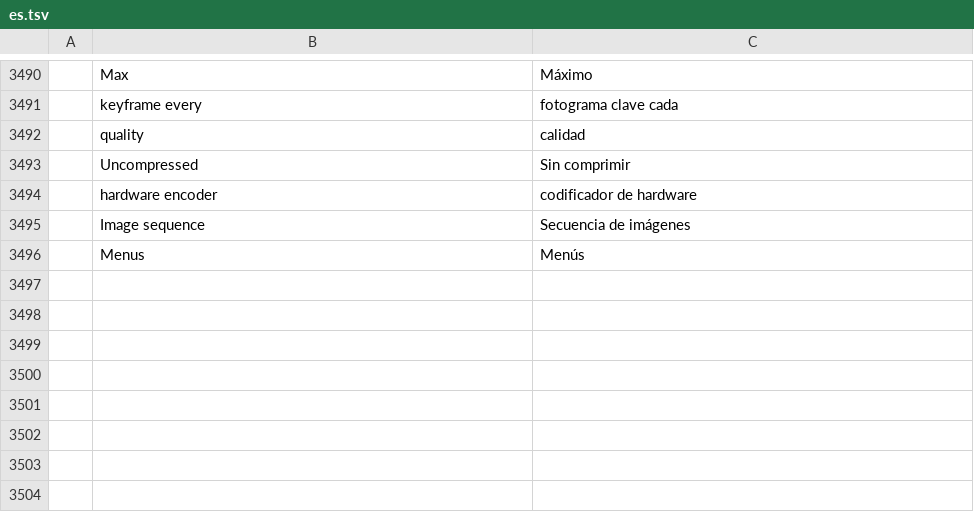
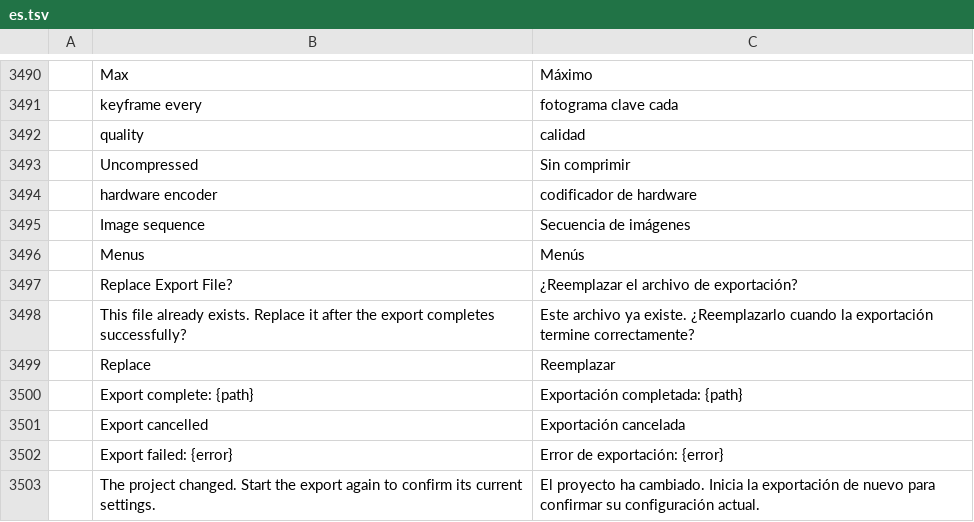
Before and after one commit to stevenke1981/filmcraft, a TSV file: crates/ui-egui/src/i18n/es.tsv, drawn as a sheet; only a part is shown, gaps mark what is left out; the diff names each change by its address in the sheet, - before the commit and + after, or states it on an @@ line.

```diff
--- a/crates/ui-egui/src/i18n/es.tsv
+++ b/crates/ui-egui/src/i18n/es.tsv
+row 3497:  | Replace Export File? | ¿Reemplazar el archivo de exportación?
+row 3498:  | This file already exists. Replace it after the export completes successfully? | Este archivo ya existe. ¿Reemplazarlo cuando la exportación termine correctamente?
+row 3499:  | Replace | Reemplazar
+row 3500:  | Export complete: {path} | Exportación completada: {path}
+row 3501:  | Export cancelled | Exportación cancelada
+row 3502:  | Export failed: {error} | Error de exportación: {error}
+row 3503:  | The project changed. Start the export again to confirm its current settings. | El proyecto ha cambiado. Inicia la exportación de nuevo para confirmar su configuración actual.
```
Also changed, not shown: crates/ui-egui/src/i18n/ja.tsv, crates/ui-egui/src/i18n/zh-TW.tsv, 13 other files.
